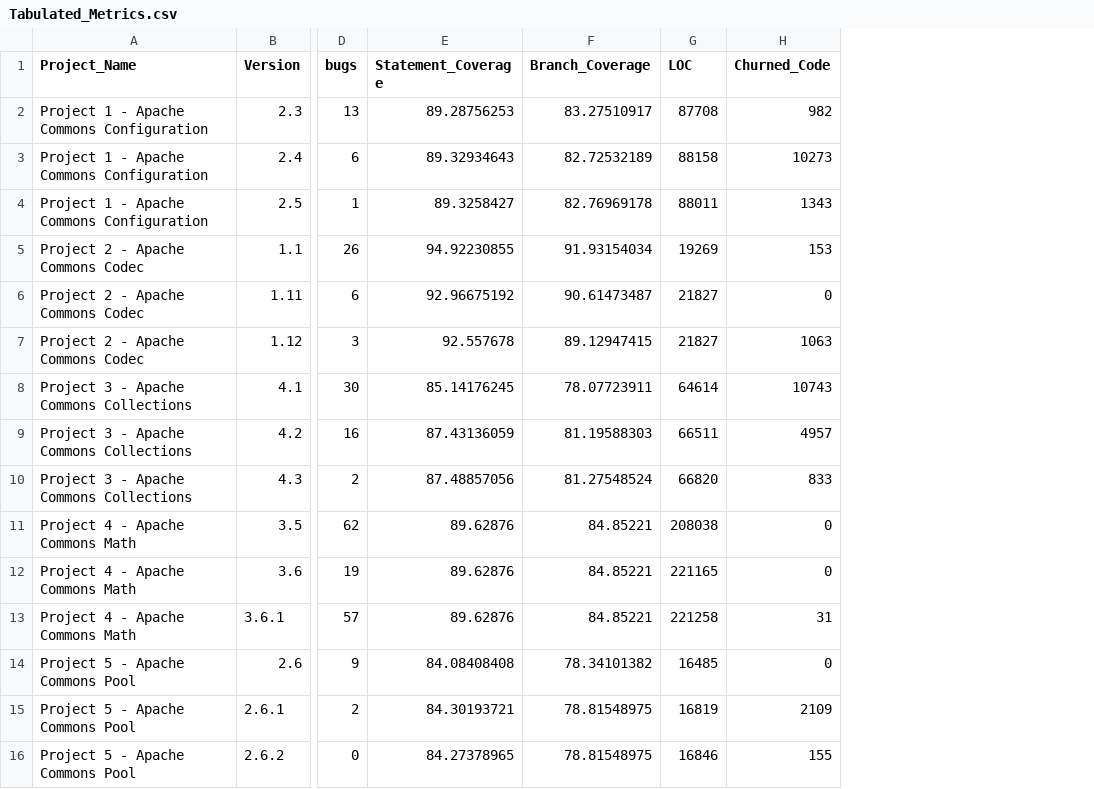
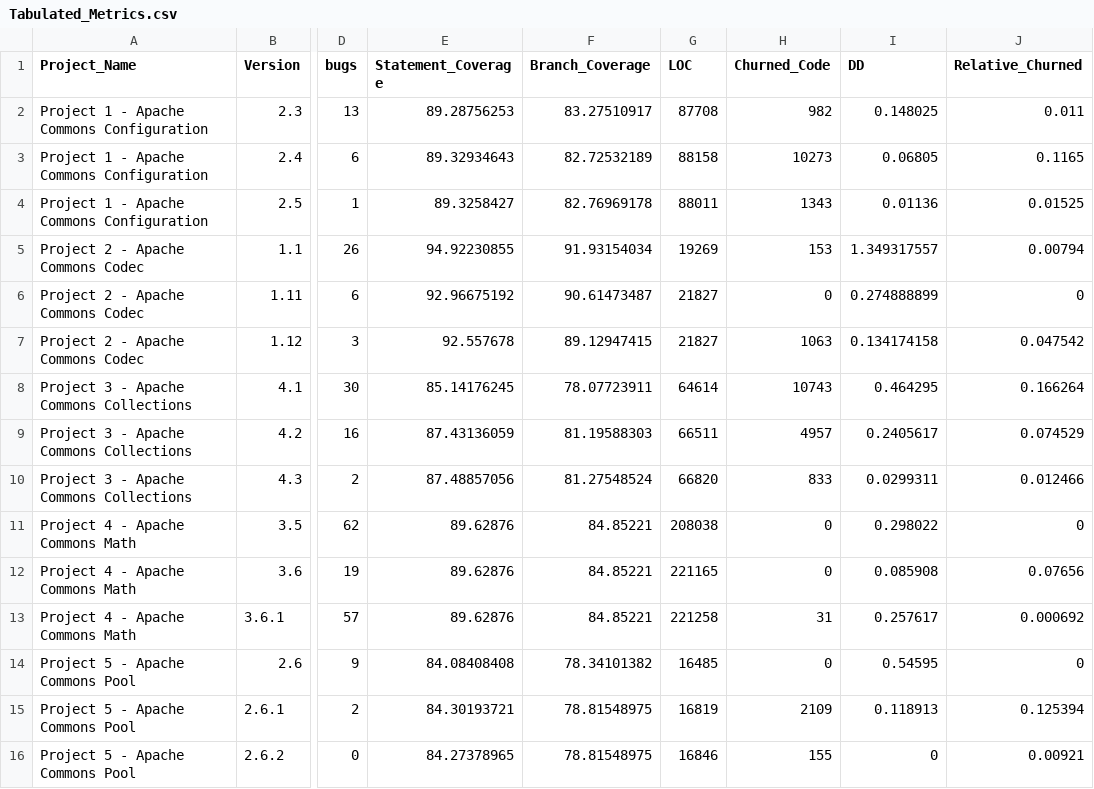
Before and after one commit to VigneswarM/SoftwareMeasurement, a CSV file: Metrics Calculations/Tabulated_Metrics.csv, drawn as a sheet; only a part is shown, gaps mark what is left out; the diff names each change by its address in the sheet, - before the commit and + after, or states it on an @@ line.

Commit message:
updated

```diff
--- a/Metrics Calculations/Tabulated_Metrics.csv
+++ b/Metrics Calculations/Tabulated_Metrics.csv
+column I (DD), rows 2-16: 0.148025 | 0.06805 | 0.01136 | 1.349317557 | 0.274888899 | 0.134174158 | 0.464295 | 0.2405617 | 0.0299311 | 0.298022 | 0.085908 | 0.257617 | 0.54595 | 0.118913 | 0
+column J (Relative_Churned), rows 2-16: 0.011 | 0.1165 | 0.01525 | 0.00794 | 0 | 0.047542 | 0.166264 | 0.074529 | 0.012466 | 0 | 0.07656 | 0.000692 | 0 | 0.125394 | 0.00921
```
